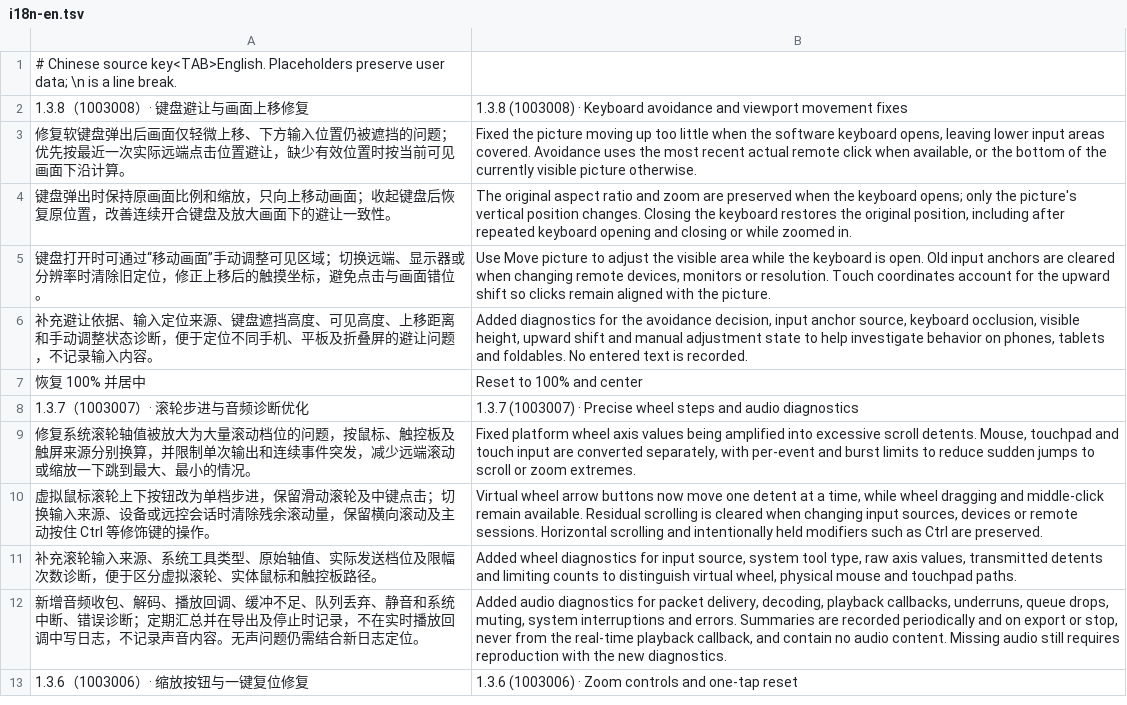
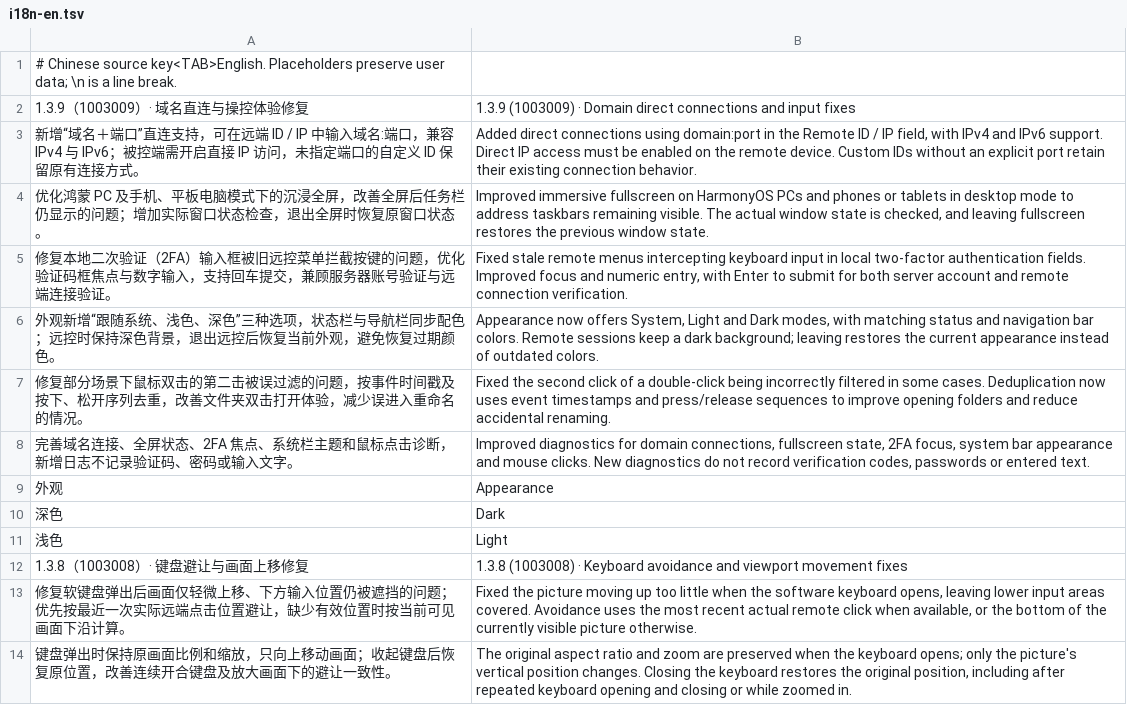
Before and after one commit to oliverhy/StarRustDesk, a TSV file: tools/i18n-en.tsv, drawn as a sheet; only a part is shown; the shorter side is filled out with more unchanged rows.

Commit message:
Release StarRustDesk 1.3.9: fix domain access and desktop input

```diff
--- a/tools/i18n-en.tsv
+++ b/tools/i18n-en.tsv
@@ -1,2 +1,12 @@
 # Chinese source key<TAB>English. Placeholders preserve user data; \n is a line break.
+1.3.9（1003009）· 域名直连与操控体验修复	1.3.9 (1003009) · Domain direct connections and input fixes
+新增“域名＋端口”直连支持，可在远端 ID / IP 中输入域名:端口，兼容 IPv4 与 IPv6；被控端需开启直接 IP 访问，未指定端口的自定义 ID 保留原有连接方式。	Added direct connections using domain:port in the Remote ID / IP field, with IPv4 and IPv6 support. Direct IP access must be enabled on the remote device. Custom IDs without an explicit port retain their existing connection behavior.
+优化鸿蒙 PC 及手机、平板电脑模式下的沉浸全屏，改善全屏后任务栏仍显示的问题；增加实际窗口状态检查，退出全屏时恢复原窗口状态。	Improved immersive fullscreen on HarmonyOS PCs and phones or tablets in desktop mode to address taskbars remaining visible. The actual window state is checked, and leaving fullscreen restores the previous window state.
+修复本地二次验证（2FA）输入框被旧远控菜单拦截按键的问题，优化验证码框焦点与数字输入，支持回车提交，兼顾服务器账号验证与远端连接验证。	Fixed stale remote menus intercepting keyboard input in local two-factor authentication fields. Improved focus and numeric entry, with Enter to submit for both server account and remote connection verification.
+外观新增“跟随系统、浅色、深色”三种选项，状态栏与导航栏同步配色；远控时保持深色背景，退出远控后恢复当前外观，避免恢复过期颜色。	Appearance now offers System, Light and Dark modes, with matching status and navigation bar colors. Remote sessions keep a dark background; leaving restores the current appearance instead of outdated colors.
+修复部分场景下鼠标双击的第二击被误过滤的问题，按事件时间戳及按下、松开序列去重，改善文件夹双击打开体验，减少误进入重命名的情况。	Fixed the second click of a double-click being incorrectly filtered in some cases. Deduplication now uses event timestamps and press/release sequences to improve opening folders and reduce accidental renaming.
+完善域名连接、全屏状态、2FA 焦点、系统栏主题和鼠标点击诊断，新增日志不记录验证码、密码或输入文字。	Improved diagnostics for domain connections, fullscreen state, 2FA focus, system bar appearance and mouse clicks. New diagnostics do not record verification codes, passwords or entered text.
+外观	Appearance
+深色	Dark
+浅色	Light
 1.3.8（1003008）· 键盘避让与画面上移修复	1.3.8 (1003008) · Keyboard avoidance and viewport movement fixes
```
Also changed, not shown: 25 other files.
